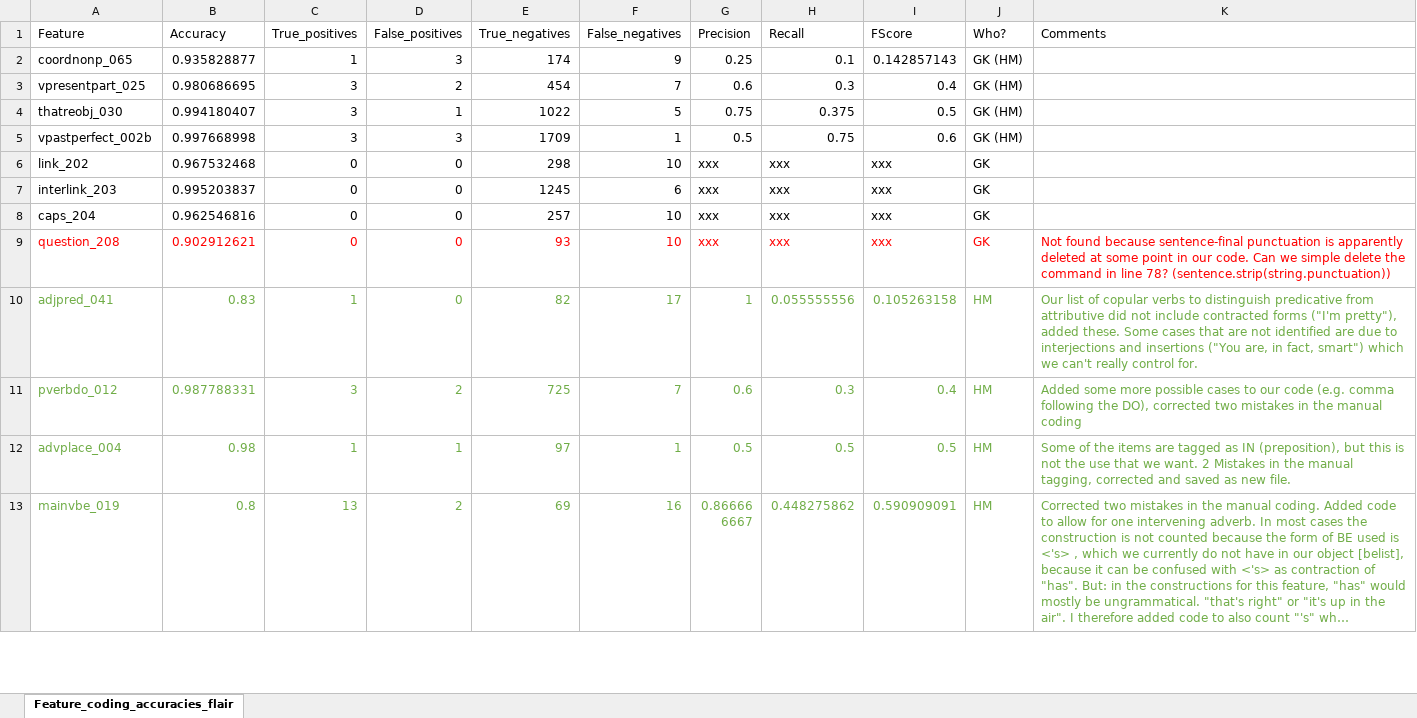
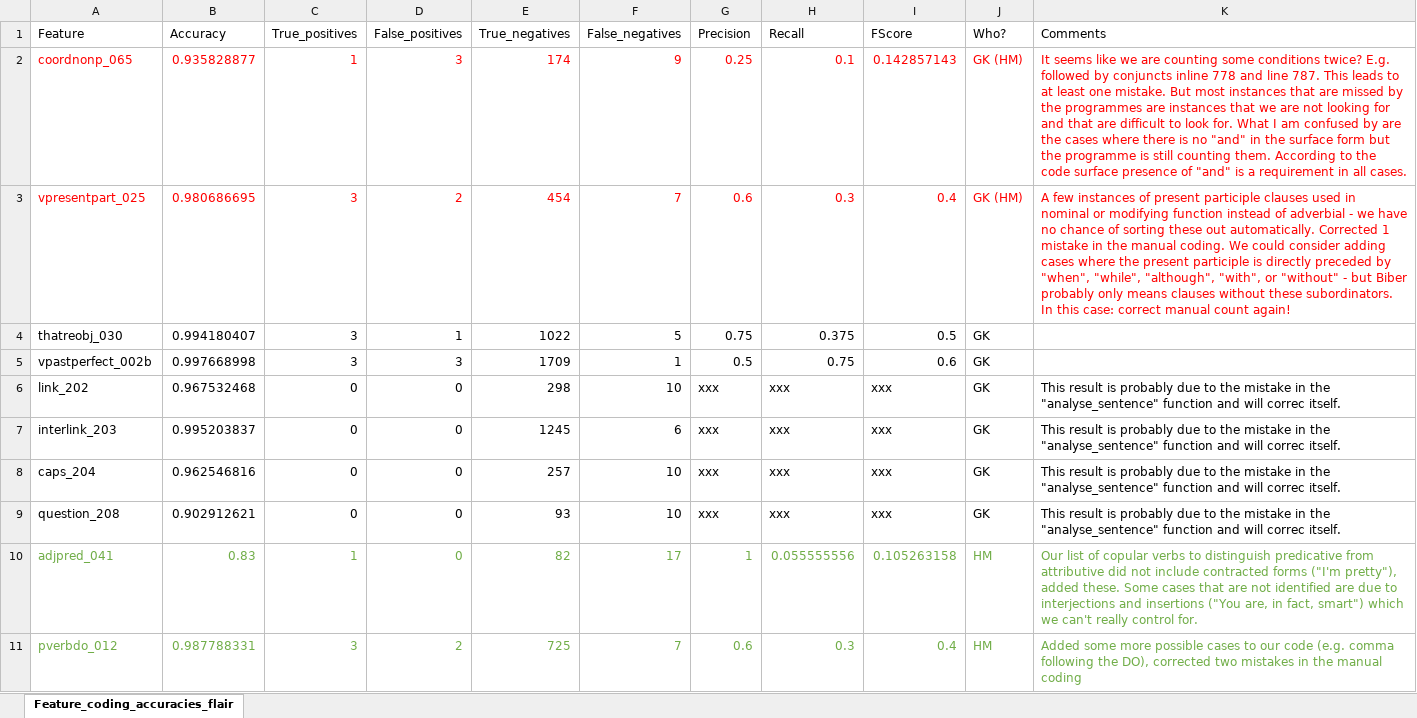
Before and after one commit to PythonGoesReddit/Reddit_MDA, an Excel workbook: Feature_coding_accuracies_flair_Assignment_Updated.xlsx, sheet Feature_coding_accuracies_flair, drawn as a sheet; only a part is shown; the shorter side is filled out with more unchanged rows; long unchanged cells end in …; values as stored, in another font and other column widths than the file's, no borders; the diff names each change by its address in the sheet, - before the commit and + after, or states it on an @@ line.

```diff
--- a/Feature_coding_accuracies_flair_Assignment_Updated.xlsx (sheet Feature_coding_accuracies_flair)
+++ b/Feature_coding_accuracies_flair_Assignment_Updated.xlsx (sheet Feature_coding_accuracies_flair)
-A2:J3 text colour: black
+A2:J3 text colour: #FF0000
-K2 (Comments): (empty)
+K2 (Comments): It seems like we are counting some conditions twice? E.g. followed by conjuncts inline 778 and line 787. This leads to at least one mistake. But most instances that are missed by the programmes are instances that we are not looking for and that are difficult to look for. What I am confused by are the cases where there is no "and" in the surface form but the programme is still counting them. According to the code surface presence of "and" is a requirement in all cases.
-K3 (Comments): (empty)
+K3 (Comments): A few instances of present participle clauses used in nominal or modifying function instead of adverbial - we have no chance of sorting these out automatically. Corrected 1 mistake in the manual coding. We could consider adding cases where the present participle is directly preceded by "when", "while", "although", "with", or "without" - but Biber probably only means clauses without these subordinators. In this case: correct manual count again!
-J4:J5 (Who?): GK (HM)
+J4:J5 (Who?): GK
-K6:K8 (Comments): (empty)
+K6:K8 (Comments): This result is probably due to the mistake in the "analyse_sentence" function and will correc itself.
-A9:K9 text colour: #FF0000
+A9:K9 text colour: black
-K9 (Comments): Not found because sentence-final punctuation is apparently deleted at some point in our code. Can we simple delete the command in line 78? (sentence.strip(string.punctuation))
+K9 (Comments): This result is probably due to the mistake in the "analyse_sentence" function and will correc itself.
```
Also changed, not shown: 1 other file.
